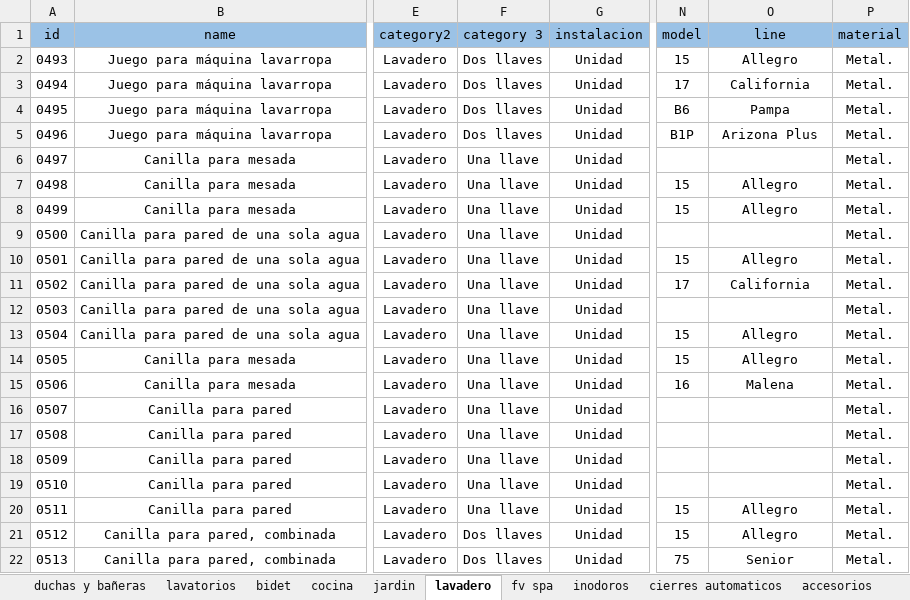
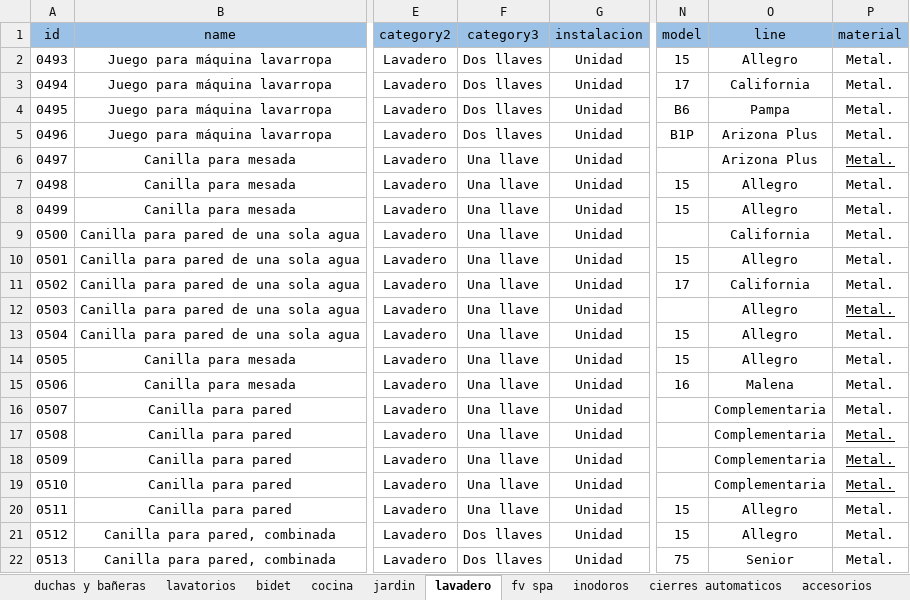
Before and after one commit to tomascardaci/sanitarios_villa_ariza, an Excel workbook: PRODUCTOS/excel/griferias_datos.xlsx, sheet lavadero, drawn as a sheet; only a part is shown, gaps mark what is left out; values as stored, in another font and other column widths than the file's, no borders; the diff names each change by its address in the sheet, - before the commit and + after, or states it on an @@ line.

```diff
--- a/PRODUCTOS/excel/griferias_datos.xlsx (sheet lavadero)
+++ b/PRODUCTOS/excel/griferias_datos.xlsx (sheet lavadero)
-F1: category 3
+F1: category3
-O6 (line): (empty)
+O6 (line): Arizona Plus
-P6 underline: off
+P6 underline: on
-O9 (line): (empty)
+O9 (line): California
-O12 (line): (empty)
+O12 (line): Allegro
-P12 underline: off
+P12 underline: on
-O16:O19 (line): (empty)
+O16:O19 (line): Complementaria
-P17:P19 underline: off
+P17:P19 underline: on
```
Also changed, not shown: sheet fv spa, sheet inodoros, sheet cierres automaticos, sheet jardin, sheet bidet, sheet cocina, 4 more sheets, PRODUCTOS/excel/categories_sections.xlsx, PRODUCTOS/excel/tanques_datos.xlsx, 27 other files.
